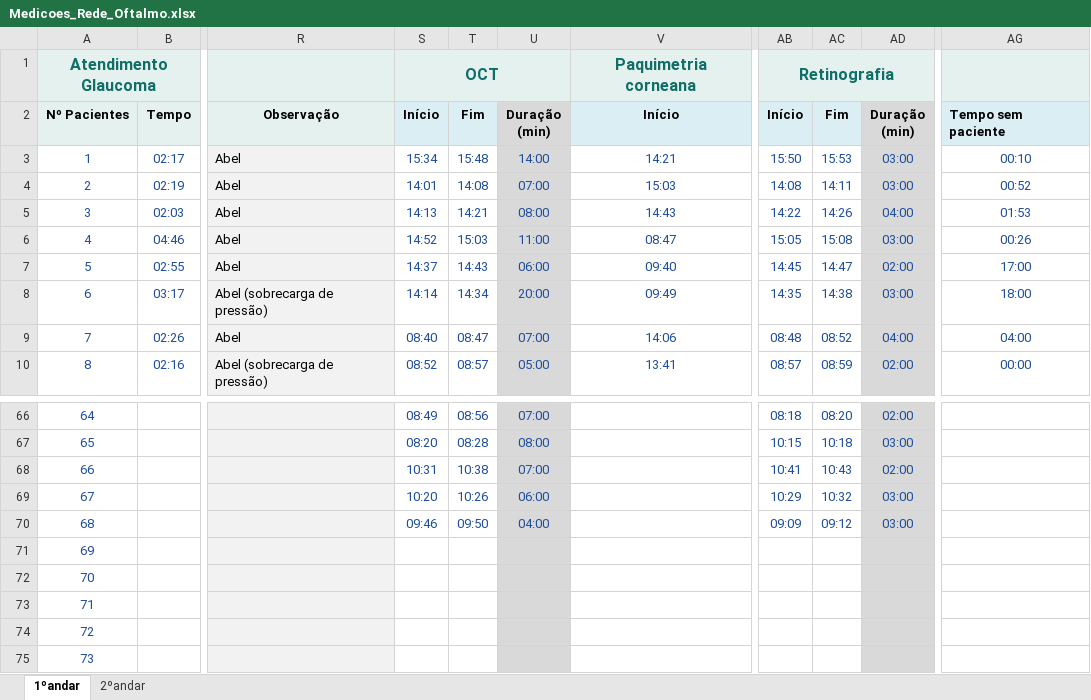
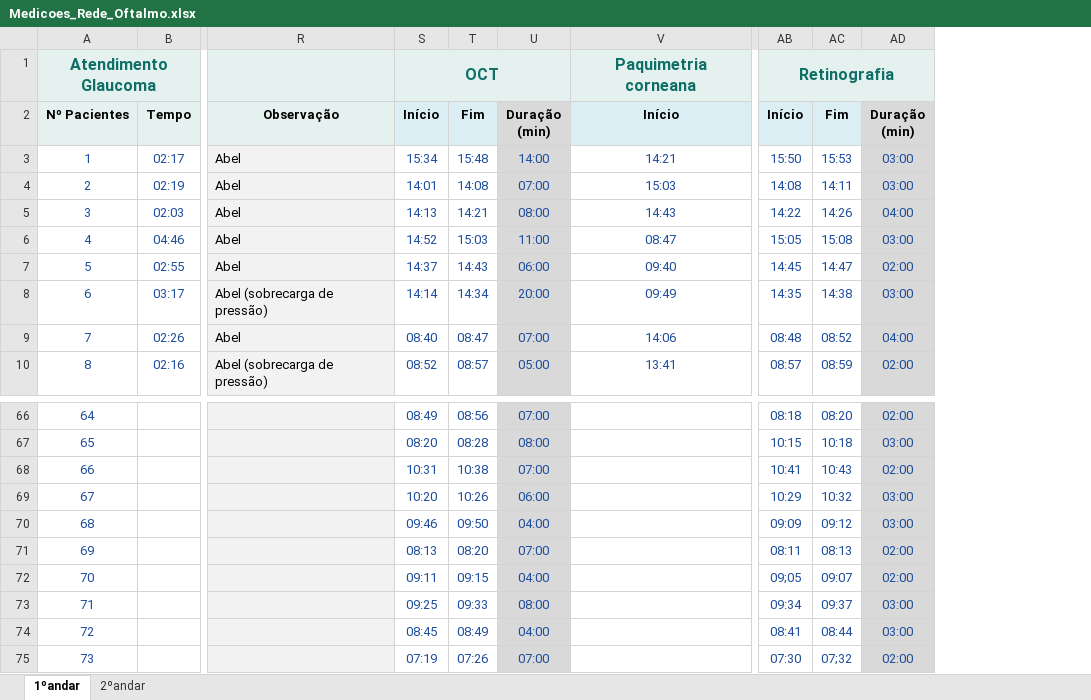
Before and after one commit to karinarigamontedefranca-del/diagnostico-rede-oftalmo, an Excel workbook: source/Medicoes_Rede_Oftalmo.xlsx, sheet 1ºandar, drawn as a sheet; only a part is shown, gaps mark what is left out; values as stored, in another font and other column widths than the file's, no borders; charts and pictures not drawn; the diff covers the shown part only; the diff names each change by its address in the sheet, - before the commit and + after, or states it on an @@ line.

```diff
--- a/source/Medicoes_Rede_Oftalmo.xlsx (sheet 1ºandar)
+++ b/source/Medicoes_Rede_Oftalmo.xlsx (sheet 1ºandar)
-column AG, rows 2-10: Tempo sem paciente | 00:10 | 00:52 | 01:53 | 00:26 | 17:00 | 18:00 | 04:00 | 00:00
-S71: (empty)
+S71: 08:13
-T71: (empty)
+T71: 08:20
-U71: (empty)
+U71: 07:00
-AB71: (empty)
+AB71: 08:11
-AC71: (empty)
+AC71: 08:13
-AD71:AD72: (empty)
+AD71:AD72: 02:00
-S72: (empty)
+S72: 09:11
-T72: (empty)
+T72: 09:15
-U72: (empty)
+U72: 04:00
-AB72: (empty)
+AB72: 09;05
-AC72: (empty)
+AC72: 09:07
-S73: (empty)
+S73: 09:25
-T73: (empty)
+T73: 09:33
-U73: (empty)
+U73: 08:00
-AB73: (empty)
+AB73: 09:34
-AC73: (empty)
+AC73: 09:37
-AD73:AD74: (empty)
+AD73:AD74: 03:00
-S74: (empty)
+S74: 08:45
-T74: (empty)
+T74: 08:49
-U74: (empty)
+U74: 04:00
-AB74: (empty)
+AB74: 08:41
-AC74: (empty)
+AC74: 08:44
-S75: (empty)
+S75: 07:19
-T75: (empty)
+T75: 07:26
-U75: (empty)
+U75: 07:00
-AB75: (empty)
+AB75: 07:30
-AC75: (empty)
+AC75: 07;32
-AD75: (empty)
+AD75: 02:00
```
Also changed, not shown: 146 edited cells elsewhere in this sheet, sheet 2ºandar, 5 other files.
